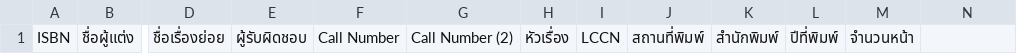
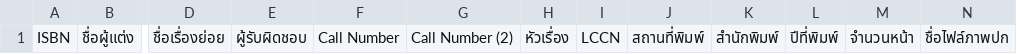
Before and after one commit to opendream/hotri, a CSV file: catalog/csv_template.csv, drawn as a sheet; only a part is shown, gaps mark what is left out; the diff names each change by its address in the sheet, - before the commit and + after, or states it on an @@ line.

```diff
--- a/catalog/csv_template.csv
+++ b/catalog/csv_template.csv
-N1: (empty)
+N1: ชื่อไฟล์ภาพปก
```
Also changed, not shown: 2 other files.
